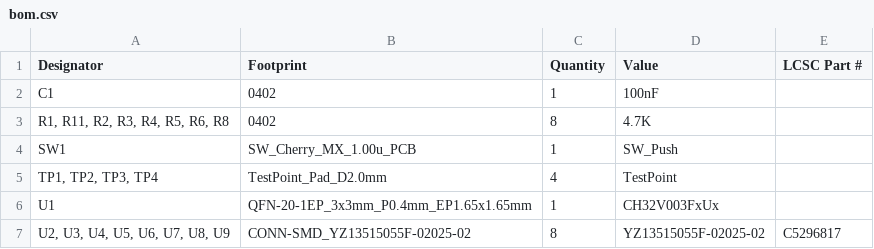
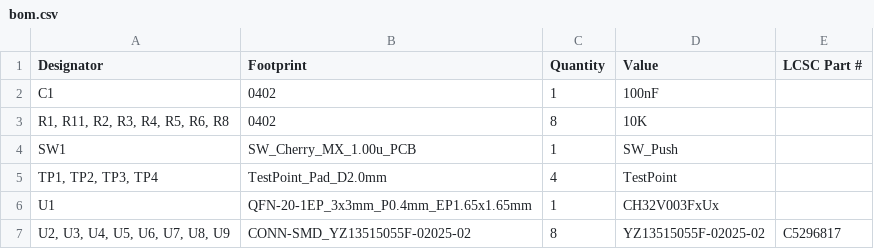
Before and after one commit to notaroomba/keybytes, a CSV file: production/keybit/bom.csv, drawn as a sheet.

```diff
--- a/production/keybit/bom.csv
+++ b/production/keybit/bom.csv
@@ -2,3 +2,3 @@
 C1,0402,1,100nF,
-"R1, R11, R2, R3, R4, R5, R6, R8",0402,8,4.7K,
+"R1, R11, R2, R3, R4, R5, R6, R8",0402,8,10K,
 SW1,SW_Cherry_MX_1.00u_PCB,1,SW_Push,
```
Also changed, not shown: hardware/keyword/production/bom.csv, hardware/keyword/production/designators.csv, 19 other files.
